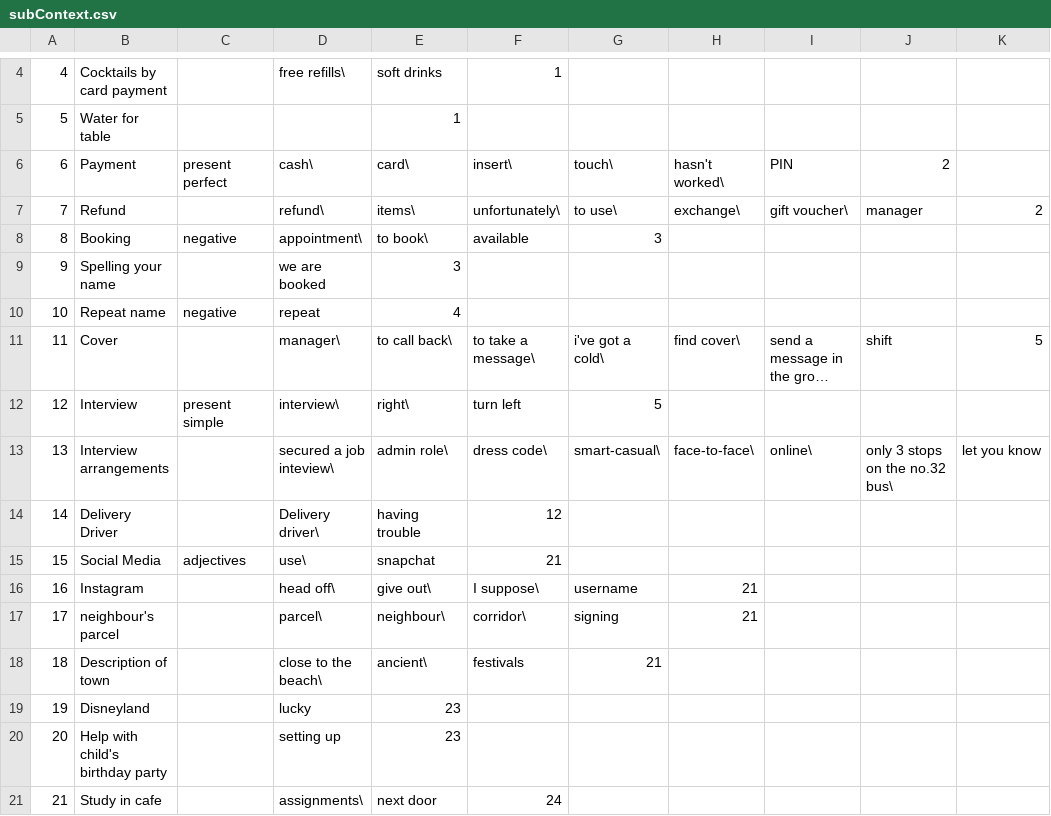
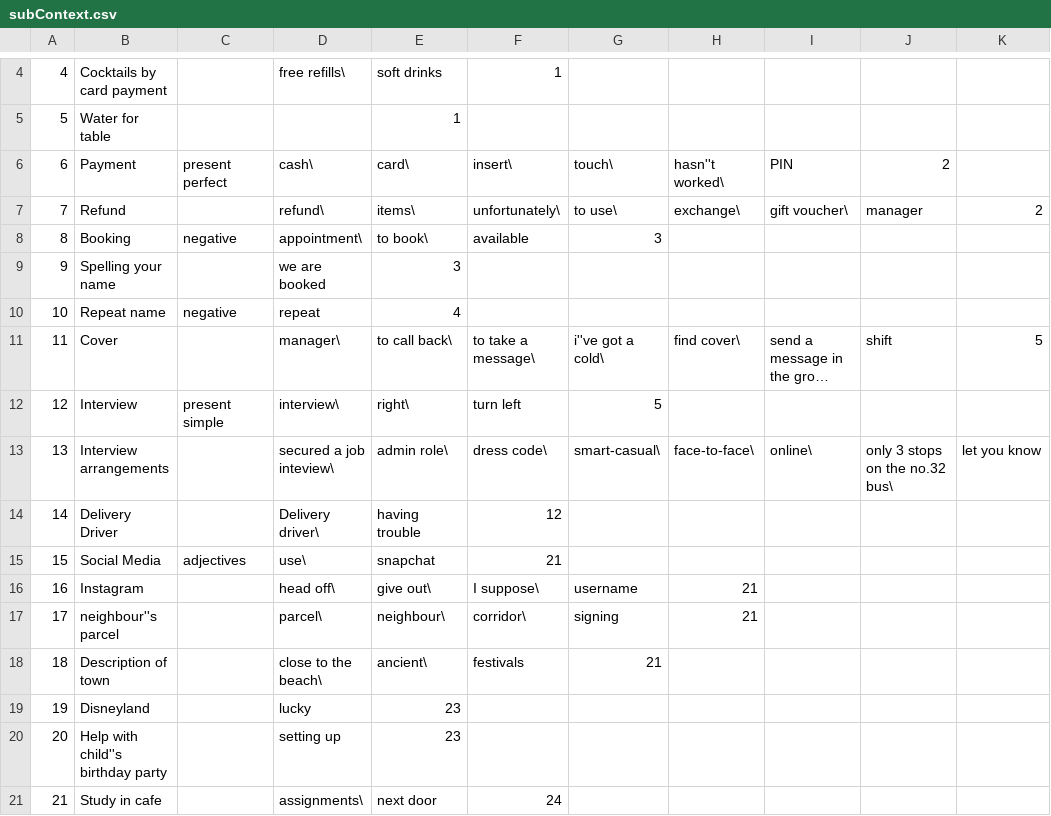
Before and after one commit to mikjakbiak/linguify, a CSV file: src/database/subContext.csv, drawn as a sheet; only a part is shown, gaps mark what is left out; long unchanged cells end in …; the diff names each change by its address in the sheet, - before the commit and + after, or states it on an @@ line.

```diff
--- a/src/database/subContext.csv
+++ b/src/database/subContext.csv
-H6: hasn't worked\
+H6: hasn''t worked\
-G11: i've got a cold\
+G11: i''ve got a cold\
-B17: neighbour's parcel
+B17: neighbour''s parcel
-B20: Help with child's birthday party
+B20: Help with child''s birthday party
```
Also changed, not shown: src/database/conversation.csv, 13 other files.
